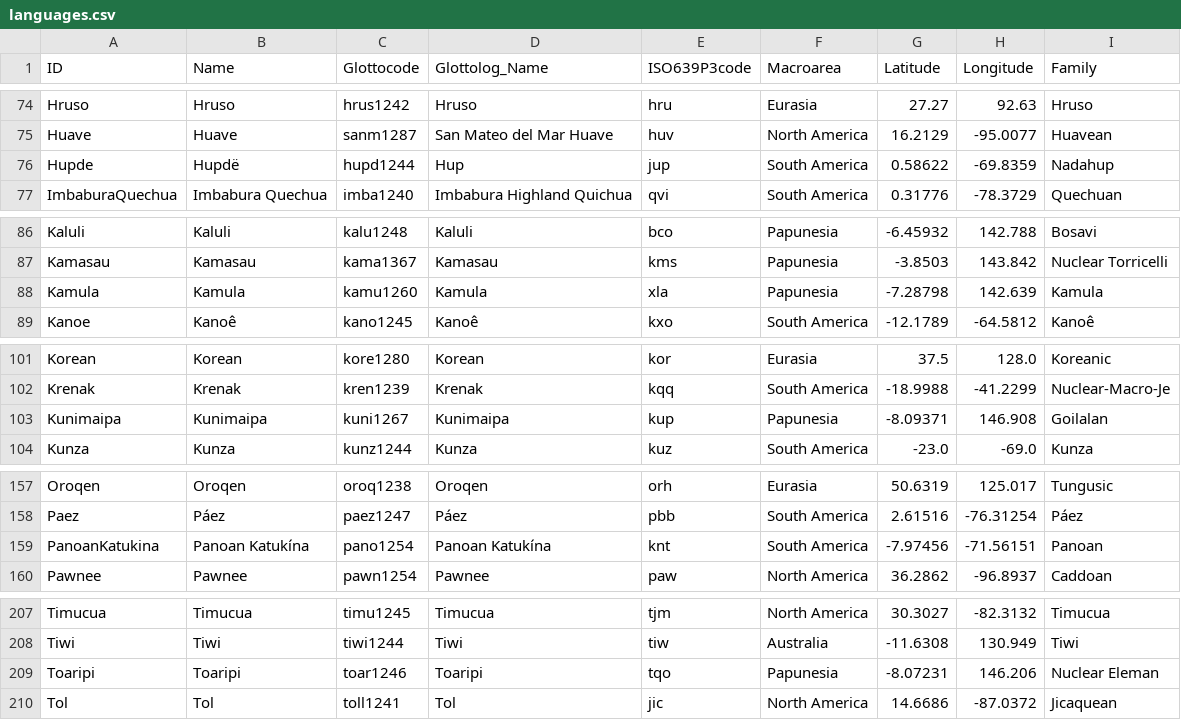
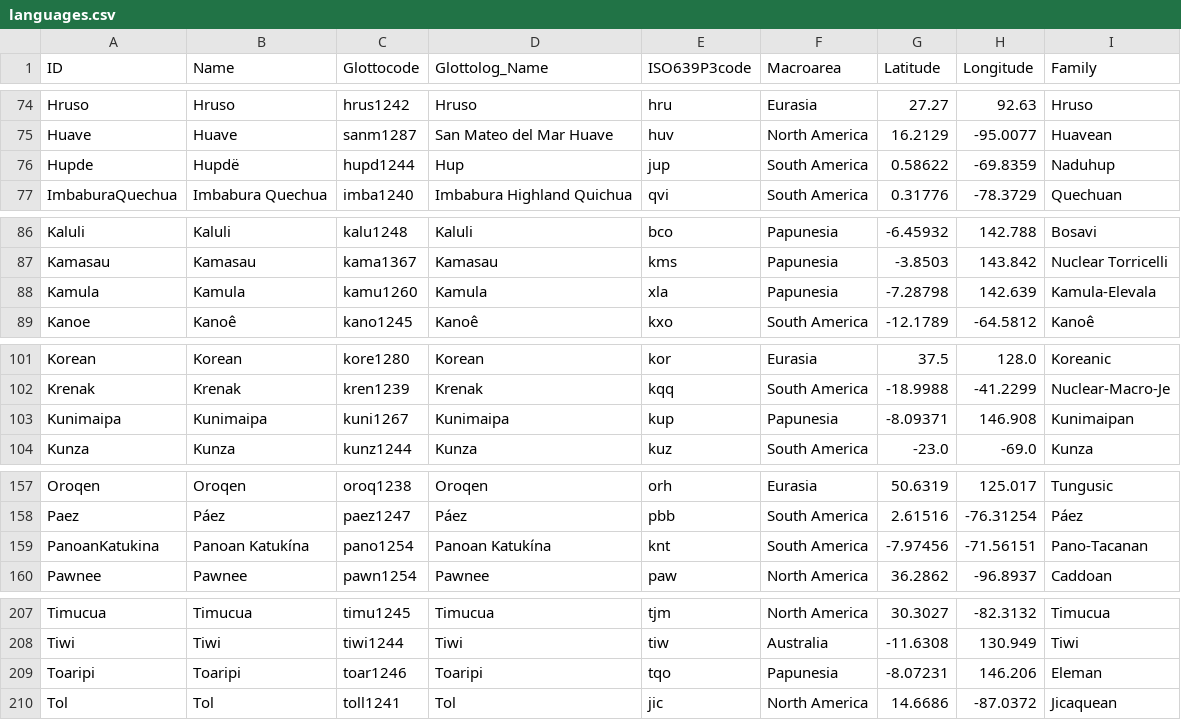
Before and after one commit to lexibank/johanssonsoundsymbolic, a CSV file: cldf/languages.csv, drawn as a sheet; only a part is shown, gaps mark what is left out; the diff covers the shown part only.

```diff
--- a/cldf/languages.csv
+++ b/cldf/languages.csv
@@ -75,3 +75,3 @@ Hruso,Hruso,hrus1242,Hruso,hru,Eurasia,27.27,92.63,Hruso
 Huave,Huave,sanm1287,San Mateo del Mar Huave,huv,North America,16.2129,-95.0077,Huavean
-Hupde,Hupdë,hupd1244,Hup,jup,South America,0.58622,-69.8359,Nadahup
+Hupde,Hupdë,hupd1244,Hup,jup,South America,0.58622,-69.8359,Naduhup
 ImbaburaQuechua,Imbabura Quechua,imba1240,Imbabura Highland Quichua,qvi,South America,0.31776,-78.3729,Quechuan
@@ -87,3 +87,3 @@ Kaluli,Kaluli,kalu1248,Kaluli,bco,Papunesia,-6.45932,142.788,Bosavi
 Kamasau,Kamasau,kama1367,Kamasau,kms,Papunesia,-3.8503,143.842,Nuclear Torricelli
-Kamula,Kamula,kamu1260,Kamula,xla,Papunesia,-7.28798,142.639,Kamula
+Kamula,Kamula,kamu1260,Kamula,xla,Papunesia,-7.28798,142.639,Kamula-Elevala
 Kanoe,Kanoê,kano1245,Kanoê,kxo,South America,-12.1789,-64.5812,Kanoê
@@ -102,3 +102,3 @@ Korean,Korean,kore1280,Korean,kor,Eurasia,37.5,128.0,Koreanic
 Krenak,Krenak,kren1239,Krenak,kqq,South America,-18.9988,-41.2299,Nuclear-Macro-Je
-Kunimaipa,Kunimaipa,kuni1267,Kunimaipa,kup,Papunesia,-8.09371,146.908,Goilalan
+Kunimaipa,Kunimaipa,kuni1267,Kunimaipa,kup,Papunesia,-8.09371,146.908,Kunimaipan
 Kunza,Kunza,kunz1244,Kunza,kuz,South America,-23.0,-69.0,Kunza
@@ -158,3 +158,3 @@ Oroqen,Oroqen,oroq1238,Oroqen,orh,Eurasia,50.6319,125.017,Tungusic
 Paez,Páez,paez1247,Páez,pbb,South America,2.61516,-76.31254,Páez
-PanoanKatukina,Panoan Katukína,pano1254,Panoan Katukína,knt,South America,-7.97456,-71.56151,Panoan
+PanoanKatukina,Panoan Katukína,pano1254,Panoan Katukína,knt,South America,-7.97456,-71.56151,Pano-Tacanan
 Pawnee,Pawnee,pawn1254,Pawnee,paw,North America,36.2862,-96.8937,Caddoan
@@ -208,3 +208,3 @@ Timucua,Timucua,timu1245,Timucua,tjm,North America,30.3027,-82.3132,Timucua
 Tiwi,Tiwi,tiwi1244,Tiwi,tiw,Australia,-11.6308,130.949,Tiwi
-Toaripi,Toaripi,toar1246,Toaripi,tqo,Papunesia,-8.07231,146.206,Nuclear Eleman
+Toaripi,Toaripi,toar1246,Toaripi,tqo,Papunesia,-8.07231,146.206,Eleman
 Tol,Tol,toll1241,Tol,jic,North America,14.6686,-87.0372,Jicaquean
```
Also changed, not shown: 22 edited cells elsewhere in this file, etc/languages.csv, 6 other files.
